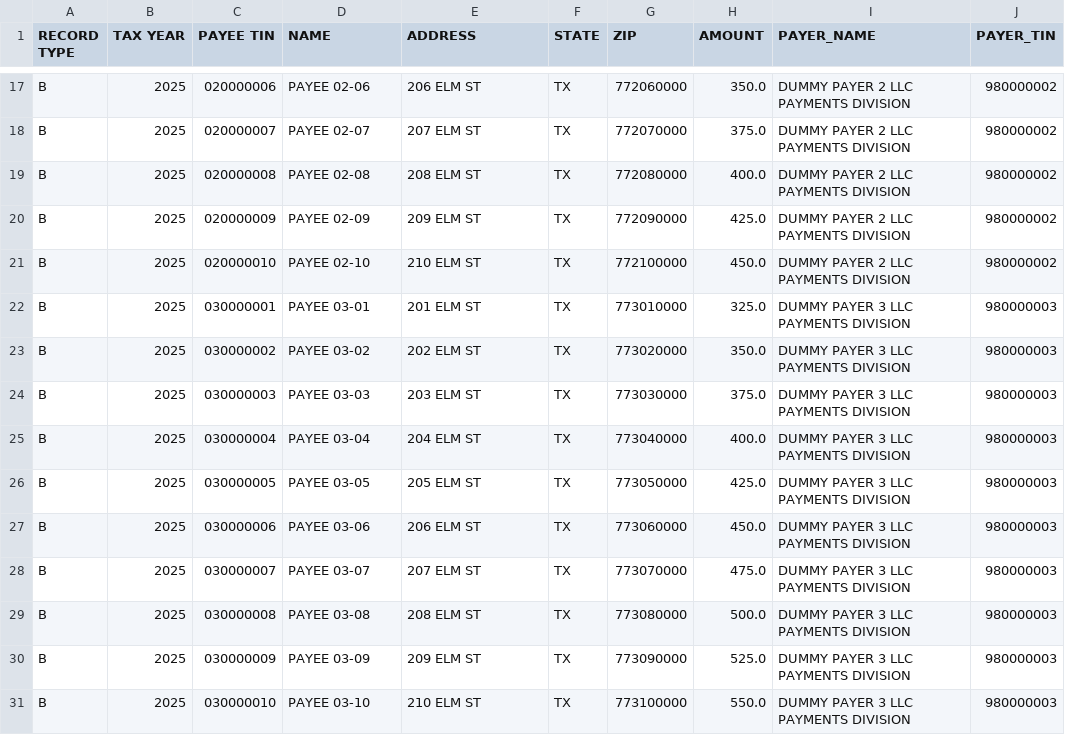
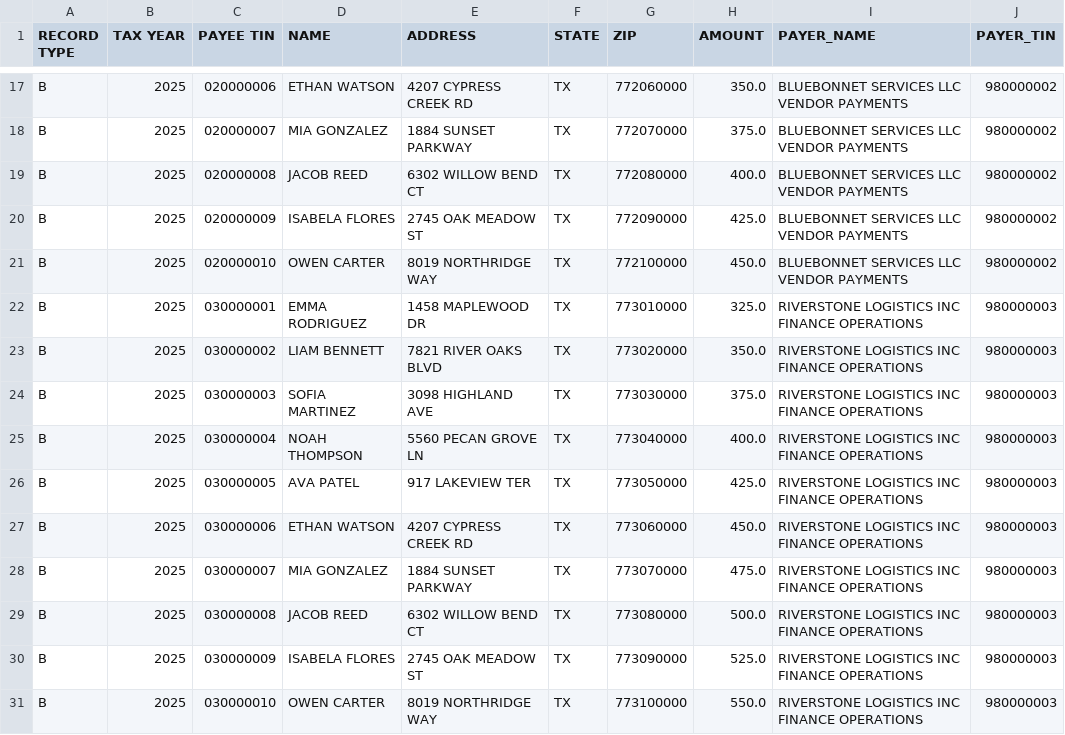
Before and after one commit to IRams1/coding-agents-101-final, a CSV file: output/irs_output.csv, drawn as a sheet; only a part is shown, gaps mark what is left out; the diff covers the shown part only; the diff names each change by its address in the sheet, - before the commit and + after, or states it on an @@ line.

```diff
--- a/output/irs_output.csv
+++ b/output/irs_output.csv
-D17 (NAME): PAYEE 02-06
+D17 (NAME): ETHAN WATSON
-E17 (ADDRESS): 206 ELM ST
+E17 (ADDRESS): 4207 CYPRESS CREEK RD
-I17:I21 (PAYER_NAME): DUMMY PAYER 2 LLC PAYMENTS DIVISION
+I17:I21 (PAYER_NAME): BLUEBONNET SERVICES LLC VENDOR PAYMENTS
-D18 (NAME): PAYEE 02-07
+D18 (NAME): MIA GONZALEZ
-E18 (ADDRESS): 207 ELM ST
+E18 (ADDRESS): 1884 SUNSET PARKWAY
-D19 (NAME): PAYEE 02-08
+D19 (NAME): JACOB REED
-E19 (ADDRESS): 208 ELM ST
+E19 (ADDRESS): 6302 WILLOW BEND CT
-D20 (NAME): PAYEE 02-09
+D20 (NAME): ISABELA FLORES
-E20 (ADDRESS): 209 ELM ST
+E20 (ADDRESS): 2745 OAK MEADOW ST
-D21 (NAME): PAYEE 02-10
+D21 (NAME): OWEN CARTER
-E21 (ADDRESS): 210 ELM ST
+E21 (ADDRESS): 8019 NORTHRIDGE WAY
-D22 (NAME): PAYEE 03-01
+D22 (NAME): EMMA RODRIGUEZ
-E22 (ADDRESS): 201 ELM ST
+E22 (ADDRESS): 1458 MAPLEWOOD DR
-I22:I31 (PAYER_NAME): DUMMY PAYER 3 LLC PAYMENTS DIVISION
+I22:I31 (PAYER_NAME): RIVERSTONE LOGISTICS INC FINANCE OPERATIONS
-D23 (NAME): PAYEE 03-02
+D23 (NAME): LIAM BENNETT
-E23 (ADDRESS): 202 ELM ST
+E23 (ADDRESS): 7821 RIVER OAKS BLVD
-D24 (NAME): PAYEE 03-03
+D24 (NAME): SOFIA MARTINEZ
-E24 (ADDRESS): 203 ELM ST
+E24 (ADDRESS): 3098 HIGHLAND AVE
-D25 (NAME): PAYEE 03-04
+D25 (NAME): NOAH THOMPSON
-E25 (ADDRESS): 204 ELM ST
+E25 (ADDRESS): 5560 PECAN GROVE LN
-D26 (NAME): PAYEE 03-05
+D26 (NAME): AVA PATEL
-E26 (ADDRESS): 205 ELM ST
+E26 (ADDRESS): 917 LAKEVIEW TER
-D27 (NAME): PAYEE 03-06
+D27 (NAME): ETHAN WATSON
-E27 (ADDRESS): 206 ELM ST
+E27 (ADDRESS): 4207 CYPRESS CREEK RD
-D28 (NAME): PAYEE 03-07
+D28 (NAME): MIA GONZALEZ
-E28 (ADDRESS): 207 ELM ST
+E28 (ADDRESS): 1884 SUNSET PARKWAY
-D29 (NAME): PAYEE 03-08
+D29 (NAME): JACOB REED
-E29 (ADDRESS): 208 ELM ST
+E29 (ADDRESS): 6302 WILLOW BEND CT
-D30 (NAME): PAYEE 03-09
+D30 (NAME): ISABELA FLORES
-E30 (ADDRESS): 209 ELM ST
+E30 (ADDRESS): 2745 OAK MEADOW ST
-D31 (NAME): PAYEE 03-10
+D31 (NAME): OWEN CARTER
-E31 (ADDRESS): 210 ELM ST
+E31 (ADDRESS): 8019 NORTHRIDGE WAY
```
Also changed, not shown: 105 edited cells elsewhere in this file, 2 other files.
